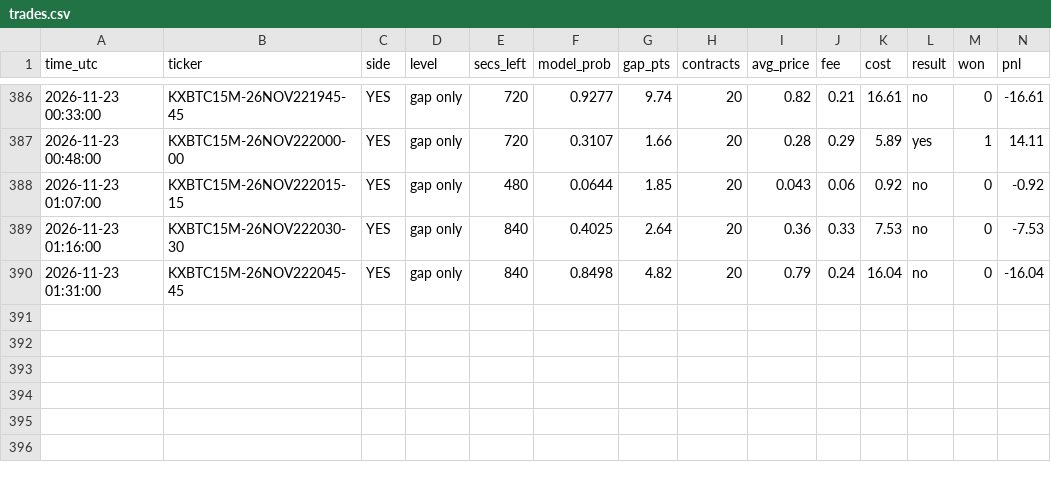
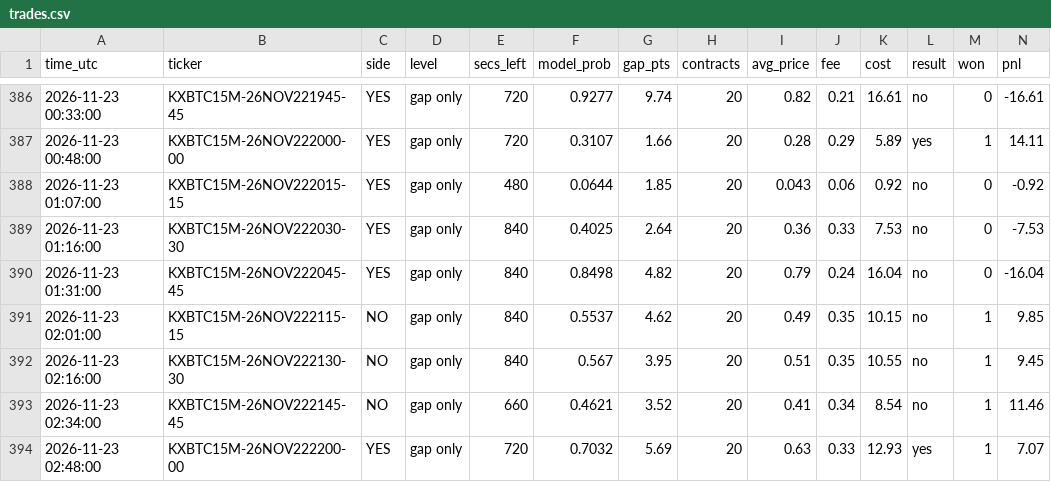
Before and after one commit to emmabuilders-ui/kalshi-btc-bot, a CSV file: unleashed/trades.csv, drawn as a sheet; only a part is shown, gaps mark what is left out; rows hold the shown columns only; the diff names each change by its address in the sheet, - before the commit and + after, or states it on an @@ line.

```diff
--- a/unleashed/trades.csv
+++ b/unleashed/trades.csv
+row 391: 2026-11-23 02:01:00 | KXBTC15M-26NOV222115-15 | NO | gap only | 840 | 0.5537 | 4.62 | 20 | 0.49 | 0.35 | 10.15 | no | 1 | 9.85
+row 392: 2026-11-23 02:16:00 | KXBTC15M-26NOV222130-30 | NO | gap only | 840 | 0.567 | 3.95 | 20 | 0.51 | 0.35 | 10.55 | no | 1 | 9.45
+row 393: 2026-11-23 02:34:00 | KXBTC15M-26NOV222145-45 | NO | gap only | 660 | 0.4621 | 3.52 | 20 | 0.41 | 0.34 | 8.54 | no | 1 | 11.46
+row 394: 2026-11-23 02:48:00 | KXBTC15M-26NOV222200-00 | YES | gap only | 720 | 0.7032 | 5.69 | 20 | 0.63 | 0.33 | 12.93 | yes | 1 | 7.07
```
Also changed, not shown: unleashed/signals.csv, 4 other files.
